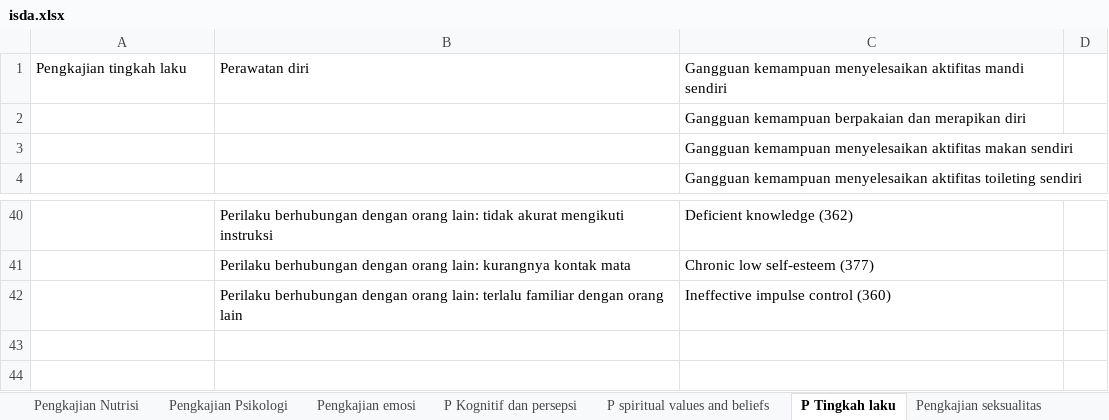
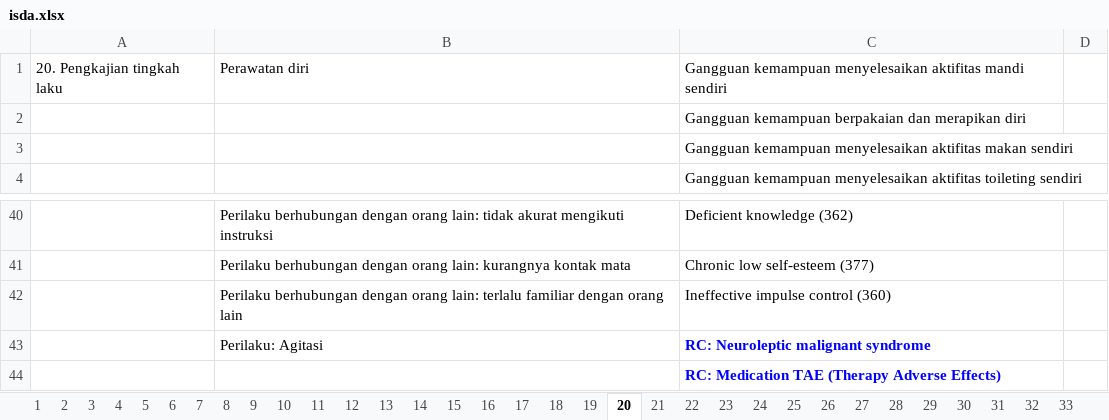
Before and after one commit to javanlabs/spike, an Excel workbook: storage/raw/isda.xlsx, sheet 20, drawn as a sheet; only a part is shown, gaps mark what is left out; values as stored, in another font and other column widths than the file's, no borders; the diff names each change by its address in the sheet, - before the commit and + after, or states it on an @@ line.

```diff
--- a/storage/raw/isda.xlsx (sheet 20)
+++ b/storage/raw/isda.xlsx (sheet 20)
-sheet tab: Pengkajian Nutrisi
+sheet tab: 15
-sheet tab: Pengkajian Psikologi
+sheet tab: 16
-sheet tab: Pengkajian emosi
+sheet tab: 17
-sheet tab: P Kognitif dan persepsi
+sheet tab: 18
-sheet tab: P spiritual values and beliefs
+sheet tab: 19
-sheet tab: P Tingkah laku
+sheet tab: 20
-sheet tab: Pengkajian seksualitas
+sheet tab: 21
+sheet tab: 1
+sheet tab: 14
+sheet tab: 22
+sheet tab: 28
-A1: Pengkajian tingkah laku
+A1: 20. Pengkajian tingkah laku
+row 43:  | Perilaku: Agitasi | RC: Neuroleptic malignant syndrome
+row 44:  |  | RC: Medication TAE (Therapy Adverse Effects)
```
Also changed, not shown: sheet 29, sheet 21, sheet 13, sheet 24, sheet 30, sheet 23, 22 more sheets, other sheet tabs.
